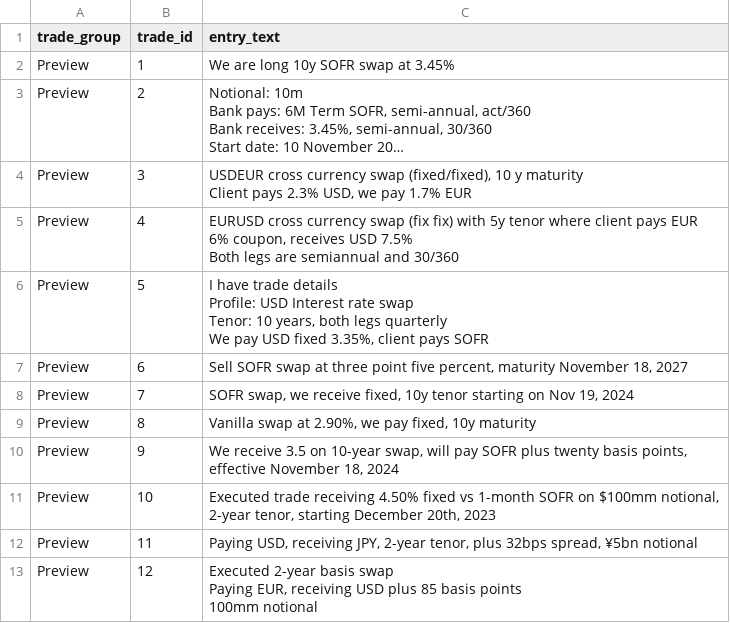
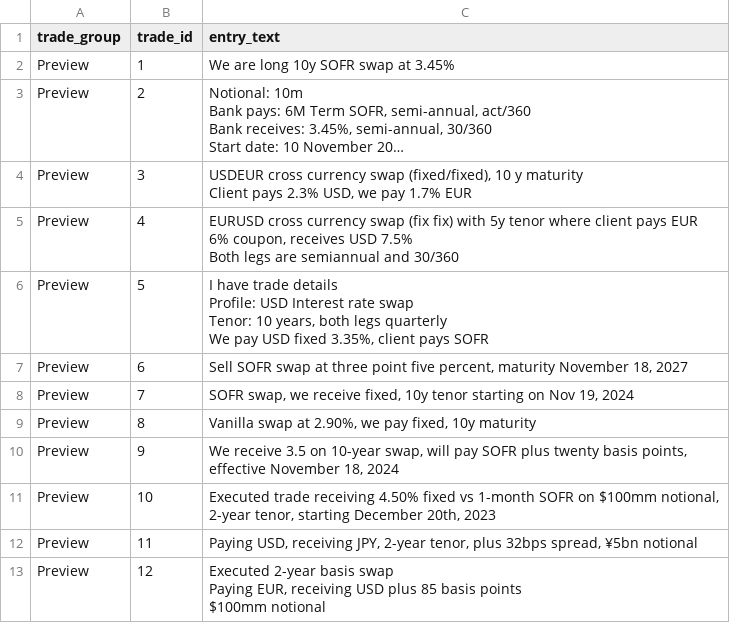
Before and after one commit to compatibl/hackathon2024, a CSV file: cl/hackathon/HackathonInput.csv, drawn as a sheet; long unchanged cells end in ….

```diff
--- a/cl/hackathon/HackathonInput.csv
+++ b/cl/hackathon/HackathonInput.csv
@@ -21,4 +21,4 @@ Preview,10,"Executed trade receiving 4.50% fixed vs 1-month SOFR on $100mm notio
 Preview,11,"Paying USD, receiving JPY, 2-year tenor, plus 32bps spread, ¥5bn notional"
-Preview,12,"Executed 2-year basis swap
-Paying EUR, receiving USD plus 85 basis points
-100mm notional"
+Preview,12,"Executed 2-year basis swap
+Paying EUR, receiving USD plus 85 basis points
+$100mm notional"
```
Also changed, not shown: cl/hackathon/HackathonOutput.csv.
